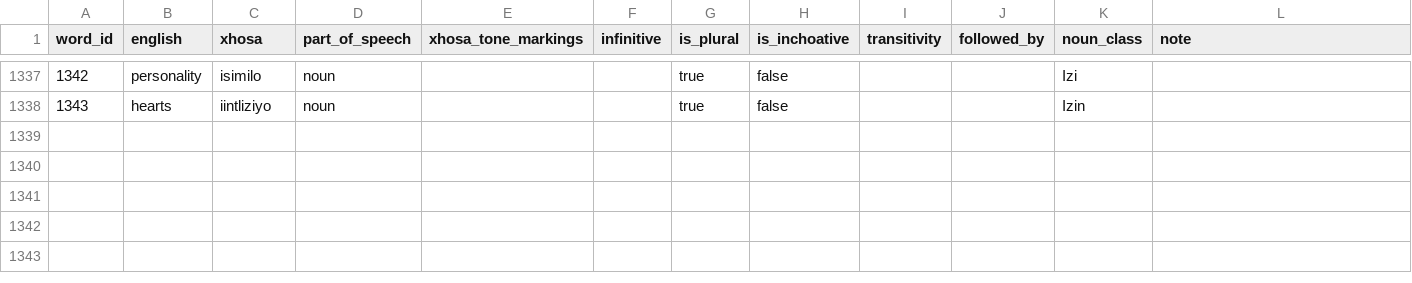
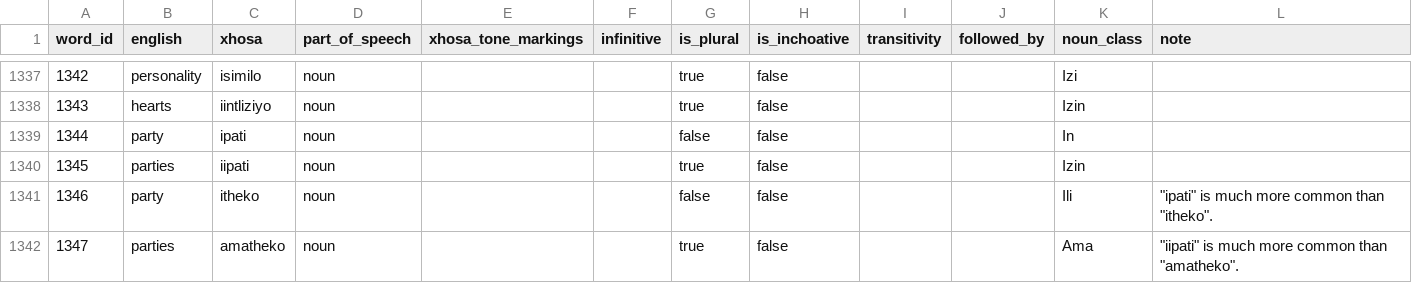
Before and after one commit to IsiXhosa-click/database, a CSV file: words.csv, drawn as a sheet; only a part is shown, gaps mark what is left out; the diff names each change by its address in the sheet, - before the commit and + after, or states it on an @@ line.

Commit message:
Daily backup for 2021-12-24UTC > > on-behalf-of: @IsiXhosa-click <restiosondev@gmail.com>

```diff
--- a/words.csv
+++ b/words.csv
+row 1339: 1344 | party | ipati | noun |  |  | false | false |  |  | In
+row 1340: 1345 | parties | iipati | noun |  |  | true | false |  |  | Izin
+row 1341: 1346 | party | itheko | noun |  |  | false | false |  |  | Ili | "ipati" is much more common than "itheko".
+row 1342: 1347 | parties | amatheko | noun |  |  | true | false |  |  | Ama | "iipati" is much more common than "amatheko".
```
Also changed, not shown: examples.csv, linked_words.csv, 1 other file.
